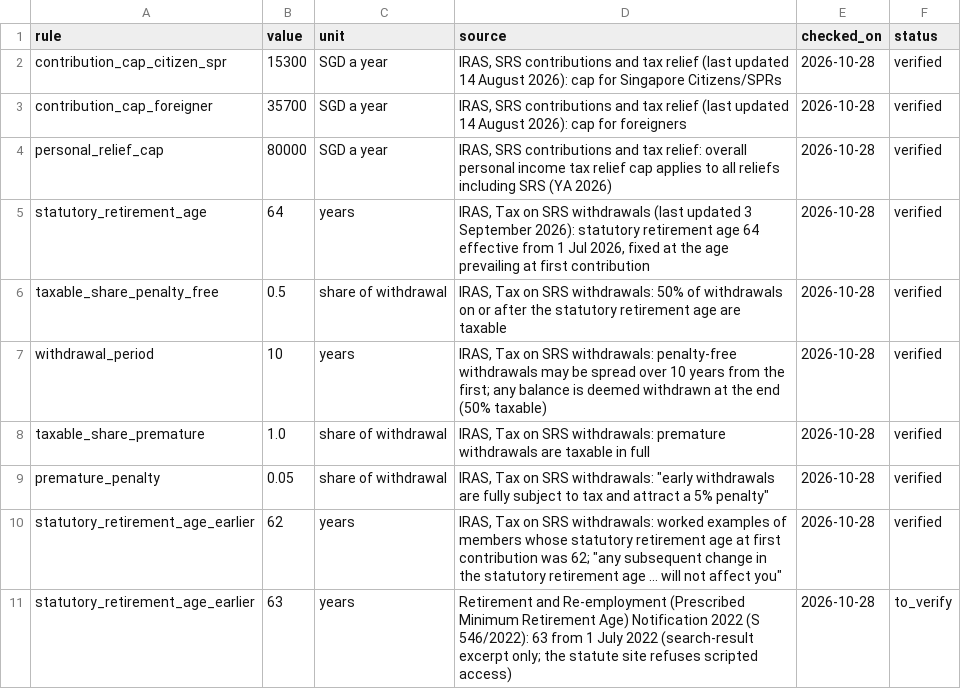
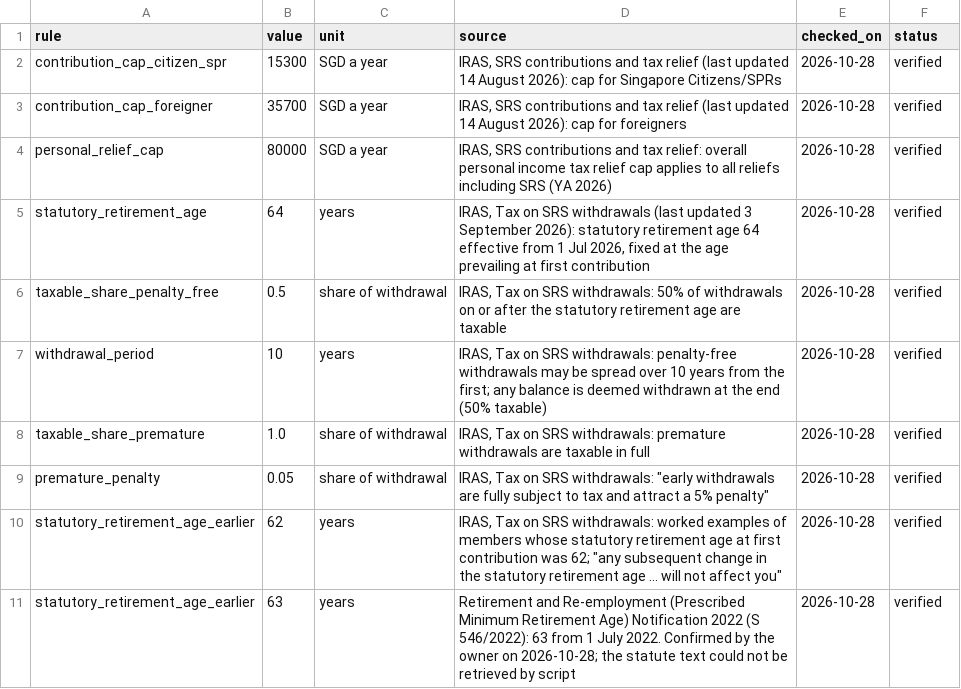
Before and after one commit to azrinmahsuom/Goals-Planner, a CSV file: reference/srs_rules.csv, drawn as a sheet.

```diff
--- a/reference/srs_rules.csv
+++ b/reference/srs_rules.csv
@@ -10,2 +10,2 @@ premature_penalty,0.05,share of withdrawal,"IRAS, Tax on SRS withdrawals: ""earl
 statutory_retirement_age_earlier,62,years,"IRAS, Tax on SRS withdrawals: worked examples of members whose statutory retirement age at first contribution was 62; ""any subsequent change in the statutory retirement age ... will not affect you""",2026-10-28,verified
-statutory_retirement_age_earlier,63,years,"Retirement and Re-employment (Prescribed Minimum Retirement Age) Notification 2022 (S 546/2022): 63 from 1 July 2022 (search-result excerpt only; the statute site refuses scripted access)",2026-10-28,to_verify
+statutory_retirement_age_earlier,63,years,"Retirement and Re-employment (Prescribed Minimum Retirement Age) Notification 2022 (S 546/2022): 63 from 1 July 2022. Confirmed by the owner on 2026-10-28; the statute text could not be retrieved by script",2026-10-28,verified
```
Also changed, not shown: reference/source_checks.csv, 5 other files.
